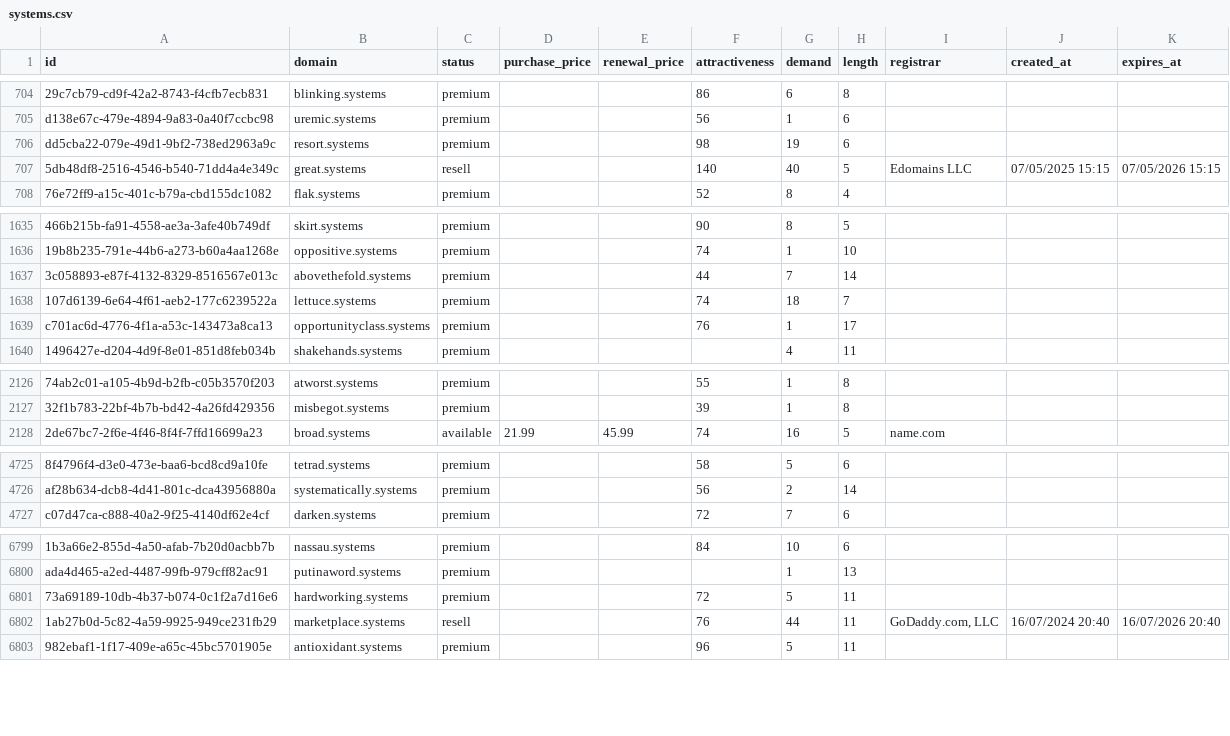
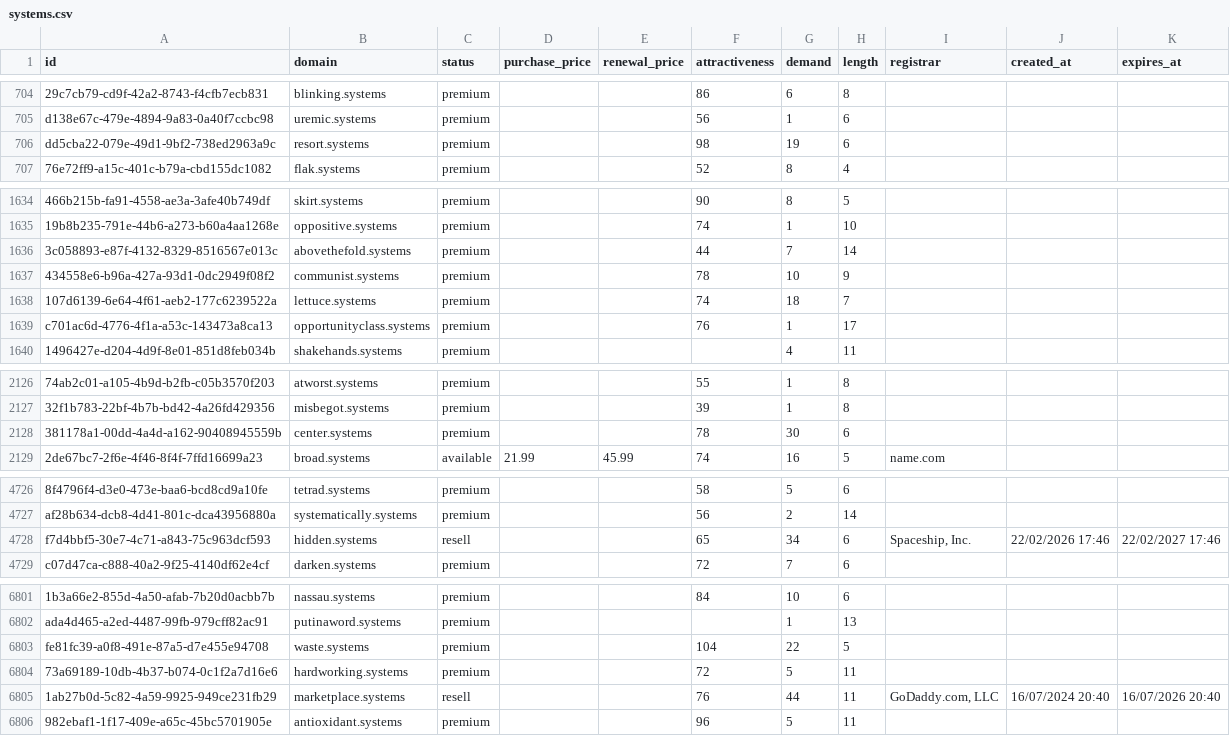
Before and after one commit to UniqueDomains/systems-oneword-domains, a CSV file: systems.csv, drawn as a sheet; only a part is shown, gaps mark what is left out; removed rows and columns are numbered as before the commit, all else as after; the diff covers the shown part only; the diff names each change by its address in the sheet, - before the commit and + after, or states it on an @@ line.

Commit message:
Domains update

```diff
--- a/systems.csv
+++ b/systems.csv
-row 707: 5db48df8-2516-4546-b540-71dd4a4e349c | great.systems | resell |  |  | 140 | 40 | 5 | Edomains LLC | 07/05/2025 15:15 | 07/05/2026 15:15
+row 1637: 434558e6-b96a-427a-93d1-0dc2949f08f2 | communist.systems | premium |  |  | 78 | 10 | 9
+row 2128: 381178a1-00dd-4a4d-a162-90408945559b | center.systems | premium |  |  | 78 | 30 | 6
+row 4728: f7d4bbf5-30e7-4c71-a843-75c963dcf593 | hidden.systems | resell |  |  | 65 | 34 | 6 | Spaceship, Inc. | 22/02/2026 17:46 | 22/02/2027 17:46
+row 6803: fe81fc39-a0f8-491e-87a5-d7e455e94708 | waste.systems | premium |  |  | 104 | 22 | 5
```
Also changed, not shown: 108 edited cells elsewhere in this file, 4 other files.
